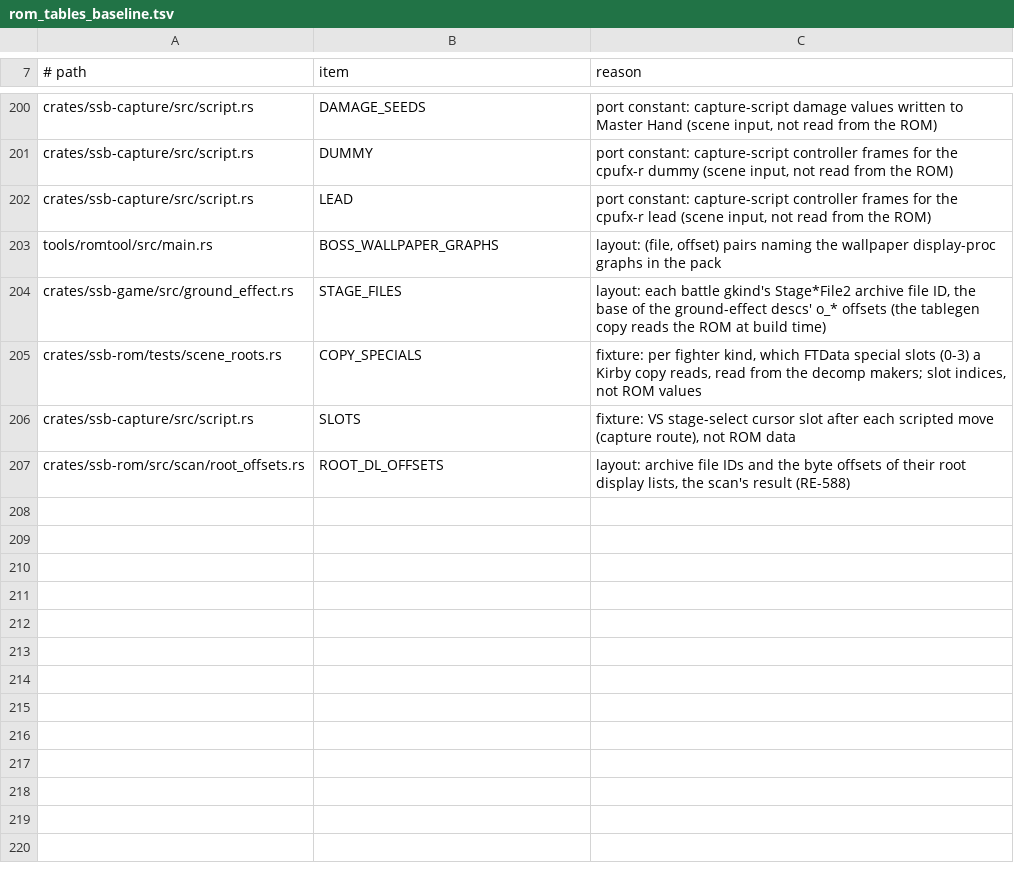
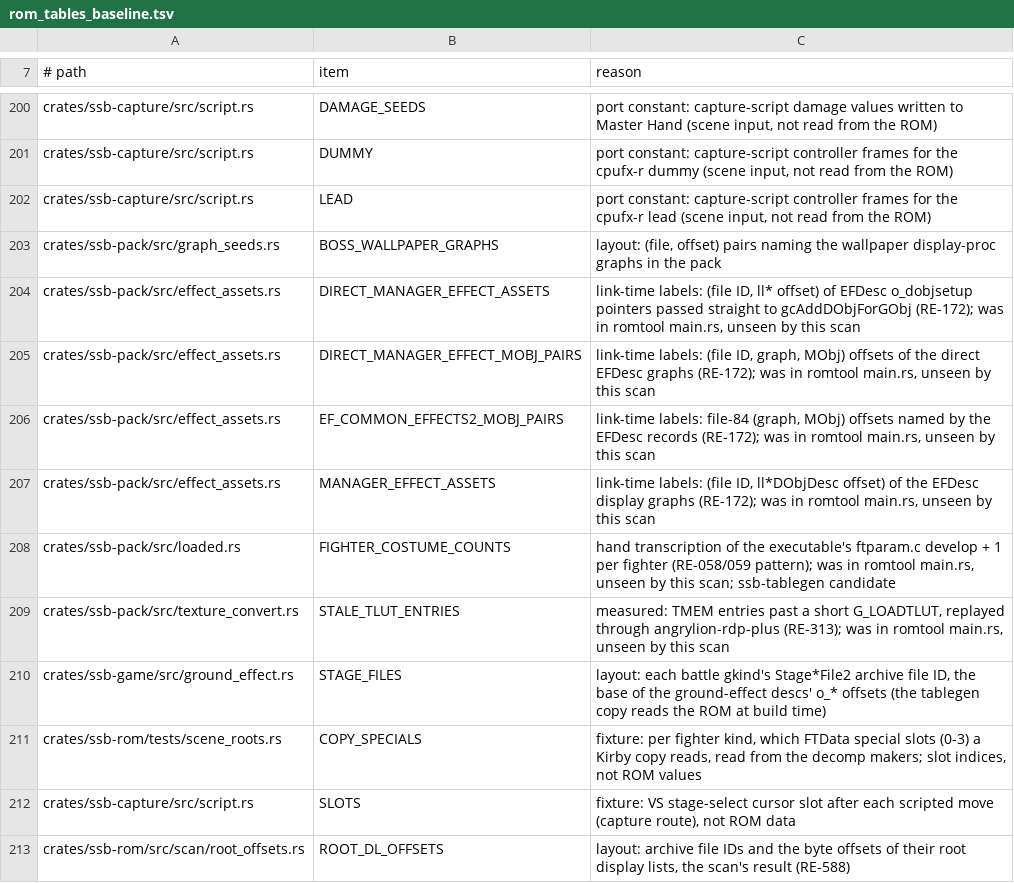
Before and after one commit to ItsNoHax/SSB64PSP, a TSV file: tools/docs/rom_tables_baseline.tsv, drawn as a sheet; only a part is shown, gaps mark what is left out; the diff covers the shown part only.

Commit message:
refactor(pack): pack build in no_std ssb-pack crate (RE-588)
Move the pack pipeline out of romtool into crates/ssb-pack (no_std +
alloc): ssb_pack::build(rom, &PackOptions, PackLog, PackObserver).
romtool pack keeps the CLI, file I/O and summary; residuals records
through the observer. ssb-tablegen's TABLES path, six ssb-rom error
types and ssb-game part events build without std.

Pack byte-identical to v142 (cmp). Host build 2.6-3.7 s; peak 145 MB
resident against 51.4 MB free on the PSP-2000 (RE-588 item 10).
rom_tables.py scans ssb-pack: 21 baseline rows repointed, 6 rows added
for tables that moved in with the code.

```diff
--- a/tools/docs/rom_tables_baseline.tsv
+++ b/tools/docs/rom_tables_baseline.tsv
@@ -202,3 +202,9 @@ crates/ssb-capture/src/script.rs	DUMMY	port constant: capture-script controller
 crates/ssb-capture/src/script.rs	LEAD	port constant: capture-script controller frames for the cpufx-r lead (scene input, not read from the ROM)
-tools/romtool/src/main.rs	BOSS_WALLPAPER_GRAPHS	layout: (file, offset) pairs naming the wallpaper display-proc graphs in the pack
+crates/ssb-pack/src/graph_seeds.rs	BOSS_WALLPAPER_GRAPHS	layout: (file, offset) pairs naming the wallpaper display-proc graphs in the pack
+crates/ssb-pack/src/effect_assets.rs	DIRECT_MANAGER_EFFECT_ASSETS	link-time labels: (file ID, ll* offset) of EFDesc o_dobjsetup pointers passed straight to gcAddDObjForGObj (RE-172); was in romtool main.rs, unseen by this scan
+crates/ssb-pack/src/effect_assets.rs	DIRECT_MANAGER_EFFECT_MOBJ_PAIRS	link-time labels: (file ID, graph, MObj) offsets of the direct EFDesc graphs (RE-172); was in romtool main.rs, unseen by this scan
+crates/ssb-pack/src/effect_assets.rs	EF_COMMON_EFFECTS2_MOBJ_PAIRS	link-time labels: file-84 (graph, MObj) offsets named by the EFDesc records (RE-172); was in romtool main.rs, unseen by this scan
+crates/ssb-pack/src/effect_assets.rs	MANAGER_EFFECT_ASSETS	link-time labels: (file ID, ll*DObjDesc offset) of the EFDesc display graphs (RE-172); was in romtool main.rs, unseen by this scan
+crates/ssb-pack/src/loaded.rs	FIGHTER_COSTUME_COUNTS	hand transcription of the executable's ftparam.c develop + 1 per fighter (RE-058/059 pattern); was in romtool main.rs, unseen by this scan; ssb-tablegen candidate
+crates/ssb-pack/src/texture_convert.rs	STALE_TLUT_ENTRIES	measured: TMEM entries past a short G_LOADTLUT, replayed through angrylion-rdp-plus (RE-313); was in romtool main.rs, unseen by this scan
 crates/ssb-game/src/ground_effect.rs	STAGE_FILES	layout: each battle gkind's Stage*File2 archive file ID, the base of the ground-effect descs' o_* offsets (the tablegen copy reads the ROM at build time)
```
Also changed, not shown: 20 edited cells elsewhere in this file, 42 other files.
